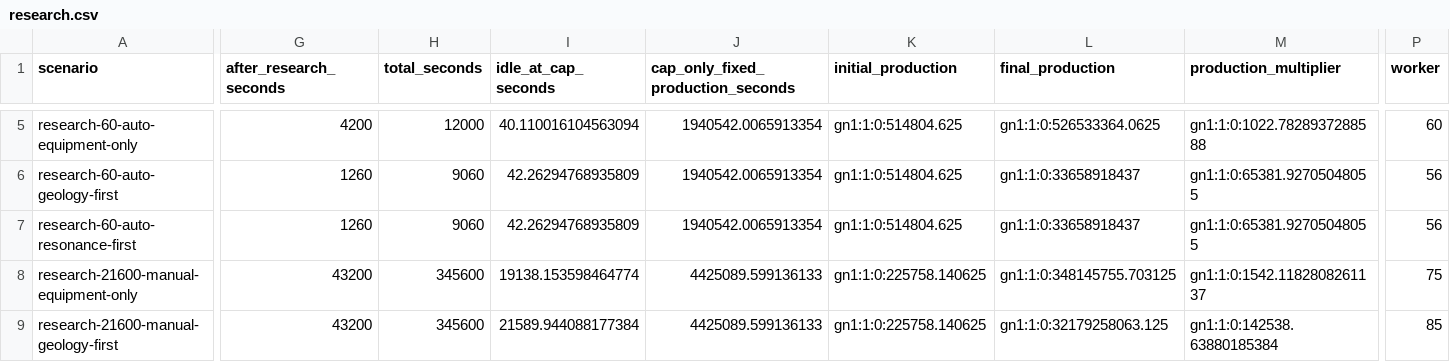
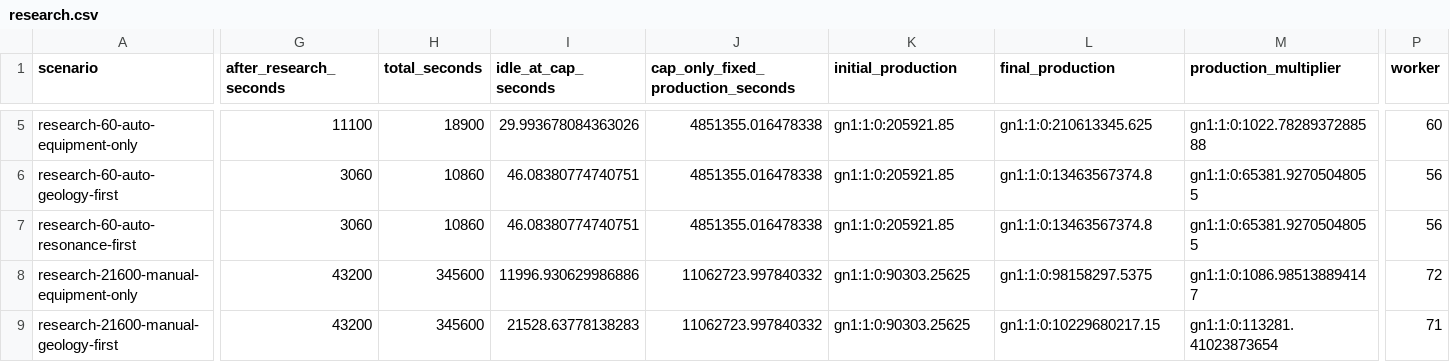
Before and after one commit to mkunori/oimo-depth, a CSV file: docs/balance/generated/research.csv, drawn as a sheet; only a part is shown, gaps mark what is left out; the diff covers the shown part only; the diff names each change by its address in the sheet, - before the commit and + after, or states it on an @@ line.

```diff
--- a/docs/balance/generated/research.csv
+++ b/docs/balance/generated/research.csv
-G5 (after_research_seconds): 4200
+G5 (after_research_seconds): 11100
-H5 (total_seconds): 12000
+H5 (total_seconds): 18900
-I5 (idle_at_cap_seconds): 40.110016104563094
+I5 (idle_at_cap_seconds): 29.993678084363026
-J5:J7: 1940542.0065913354
+J5:J7: 4851355.016478338
-K5:K7 (initial_production): gn1:1:0:514804.625
+K5:K7 (initial_production): gn1:1:0:205921.85
-L5 (final_production): gn1:1:0:526533364.0625
+L5 (final_production): gn1:1:0:210613345.625
-G6:G7 (after_research_seconds): 1260
+G6:G7 (after_research_seconds): 3060
-H6:H7 (total_seconds): 9060
+H6:H7 (total_seconds): 10860
-I6:I7 (idle_at_cap_seconds): 42.26294768935809
+I6:I7 (idle_at_cap_seconds): 46.08380774740751
-L6:L7 (final_production): gn1:1:0:33658918437
+L6:L7 (final_production): gn1:1:0:13463567374.8
-I8 (idle_at_cap_seconds): 19138.153598464774
+I8 (idle_at_cap_seconds): 11996.930629986886
-J8:J9: 4425089.599136133
+J8:J9: 11062723.997840332
-K8:K9 (initial_production): gn1:1:0:225758.140625
+K8:K9 (initial_production): gn1:1:0:90303.25625
-L8 (final_production): gn1:1:0:348145755.703125
+L8 (final_production): gn1:1:0:98158297.5375
-M8 (production_multiplier): gn1:1:0:1542.1182808261137
+M8 (production_multiplier): gn1:1:0:1086.985138894147
-P8 (worker): 75
+P8 (worker): 72
-I9 (idle_at_cap_seconds): 21589.944088177384
+I9 (idle_at_cap_seconds): 21528.63778138283
-L9 (final_production): gn1:1:0:32179258063.125
+L9 (final_production): gn1:1:0:10229680217.15
-M9 (production_multiplier): gn1:1:0:142538.63880185384
+M9 (production_multiplier): gn1:1:0:113281.41023873654
-P9 (worker): 85
+P9 (worker): 71
```
Also changed, not shown: 117 edited cells elsewhere in this file, 34 other files.
